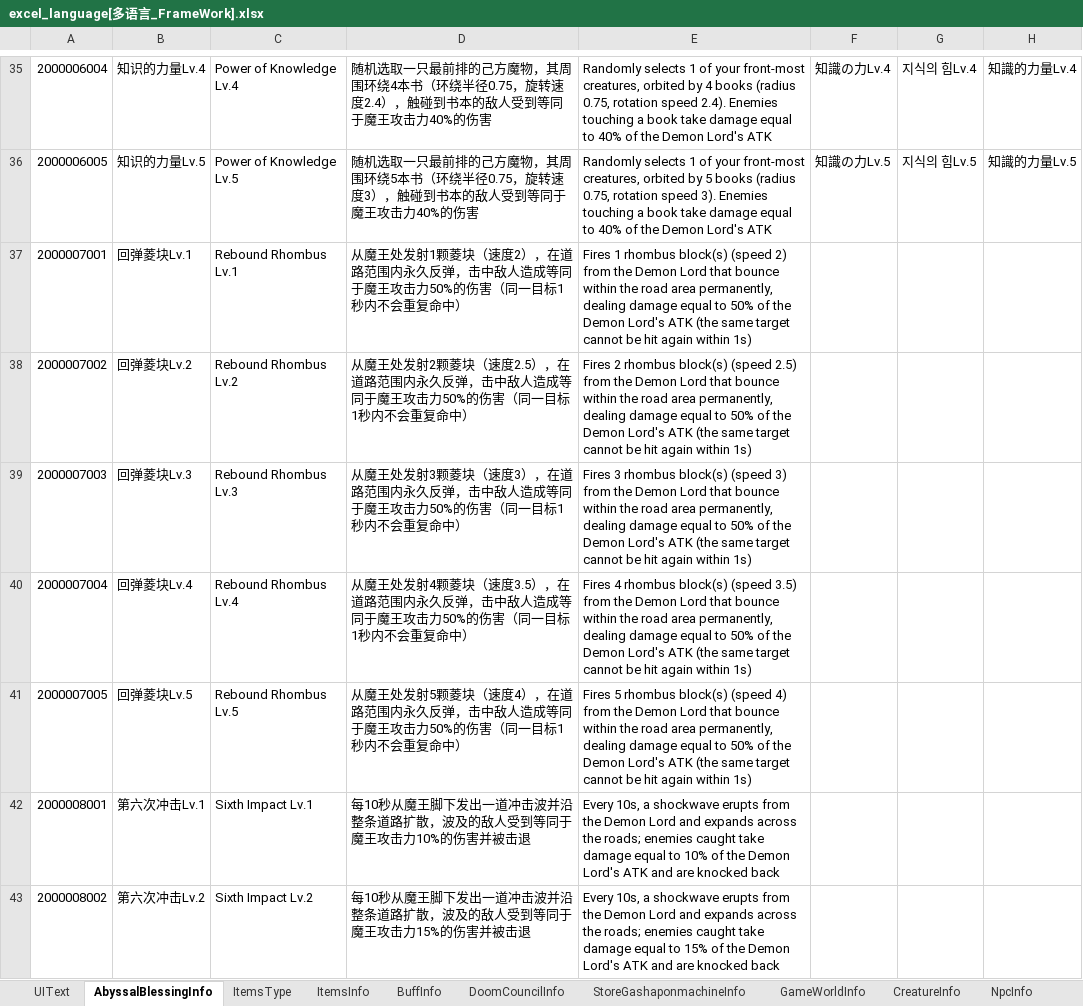
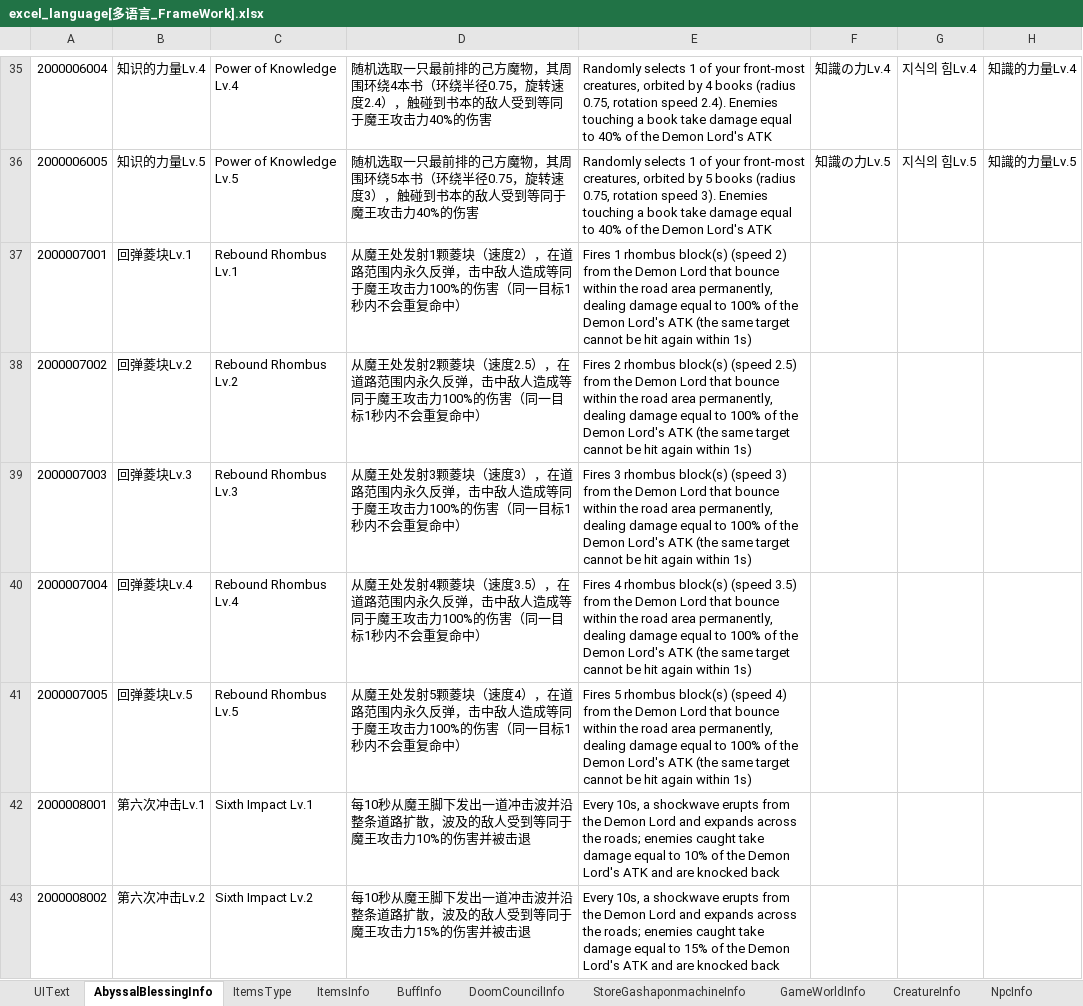
Before and after one commit to wobushiren79/DemonLordRoguelike, an Excel workbook: Demon Lord Roguelike/Assets/Data/Excel/excel_language[多语言_FrameWork].xlsx, sheet AbyssalBlessingInfo, drawn as a sheet; only a part is shown, gaps mark what is left out; values as stored, in another font and other column widths than the file's, no borders; the diff names each change by its address in the sheet, - before the commit and + after, or states it on an @@ line.

```diff
--- a/Demon Lord Roguelike/Assets/Data/Excel/excel_language[多语言_FrameWork].xlsx (sheet AbyssalBlessingInfo)
+++ b/Demon Lord Roguelike/Assets/Data/Excel/excel_language[多语言_FrameWork].xlsx (sheet AbyssalBlessingInfo)
-D37: …王攻击力50%的伤害（…
+D37: …王攻击力100%的伤害（…
-E37: …equal to 50% of the…
+E37: …equal to 100% of the…
-D38: …王攻击力50%的伤害（…
+D38: …王攻击力100%的伤害（…
-E38: …equal to 50% of the…
+E38: …equal to 100% of the…
-D39: …王攻击力50%的伤害（…
+D39: …王攻击力100%的伤害（…
-E39: …equal to 50% of the…
+E39: …equal to 100% of the…
-D40: …王攻击力50%的伤害（…
+D40: …王攻击力100%的伤害（…
-E40: …equal to 50% of the…
+E40: …equal to 100% of the…
-D41: …王攻击力50%的伤害（…
+D41: …王攻击力100%的伤害（…
-E41: …equal to 50% of the…
+E41: …equal to 100% of the…
```
Also changed, not shown: Demon Lord Roguelike/Assets/Data/Excel/excel_abyssal_blessing_info[深渊馈赠信息].xlsx, Demon Lord Roguelike/Assets/Data/Excel/excel_buff_info[buff信息].xlsx, 11 other files.
